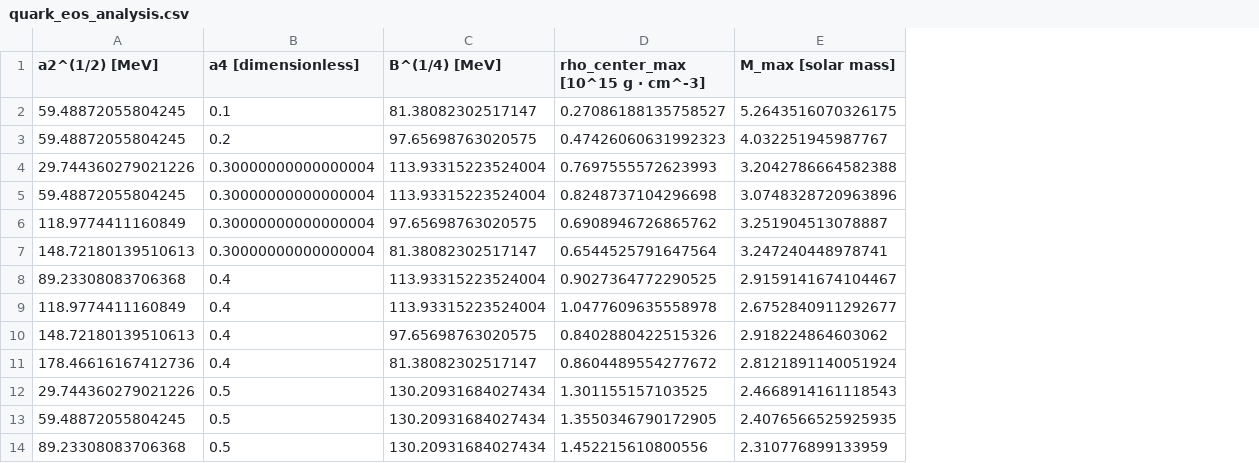
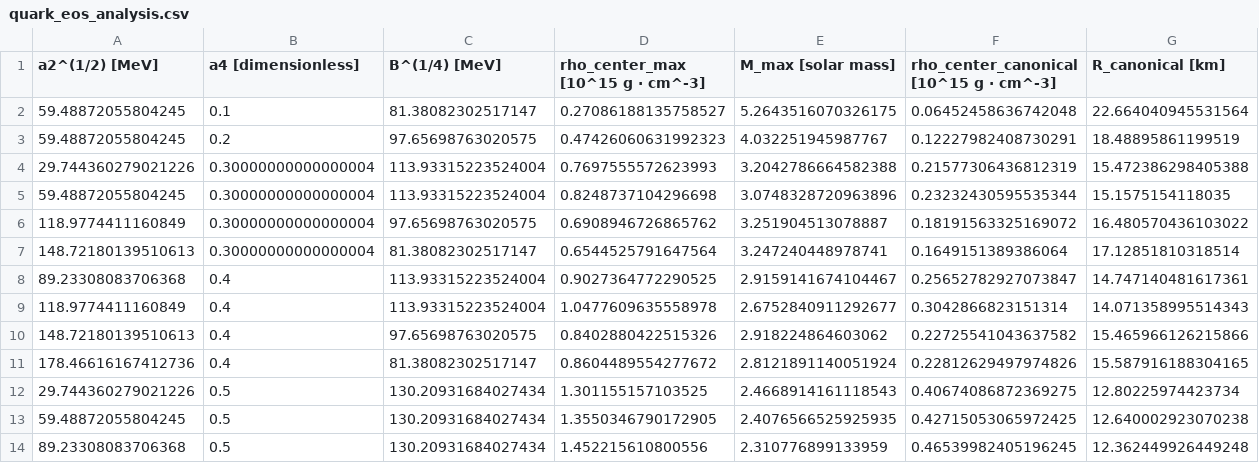
Before and after one commit to joaovz/Star_structure, a CSV file: results/quark_eos_analysis.csv, drawn as a sheet; only a part is shown; the diff names each change by its address in the sheet, - before the commit and + after, or states it on an @@ line.

Commit message:
Added the initial logic that finds the canonical star
* app_quark_eos_analysis.py:
- Added the logic to calculate and save the canonical star properties in the dataframe;

* star_family_structure.py:
- Added the constants to organize the logic;
- Added the _calc_canonical_star method;
- Added the find_canonical_star method;

* results/quark_eos_analysis.csv:
- File updated.

```diff
--- a/results/quark_eos_analysis.csv
+++ b/results/quark_eos_analysis.csv
+column F, rows 1-14: rho_center_canonical [10^15 g ⋅ cm^-3] | 0.06452458636742048 | 0.12227982408730291 | 0.21577306436812319 | 0.23232430595535344 | 0.18191563325169072 | 0.1649151389386064 | 0.25652782927073847 | 0.3042866823151314 | 0.22725541043637582 | 0.22812629497974826 | 0.40674086872369275 | 0.42715053065972425 | 0.46539982405196245
+column G (R_canonical [km]), rows 2-14: 22.664040945531564 | 18.48895861199519 | 15.472386298405388 | 15.1575154118035 | 16.480570436103022 | 17.12851810318514 | 14.747140481617361 | 14.071358995514343 | 15.465966126215866 | 15.587916188304165 | 12.80225974423734 | 12.640002923070238 | 12.362449926449248
```
Also changed, not shown: 2 other files.
